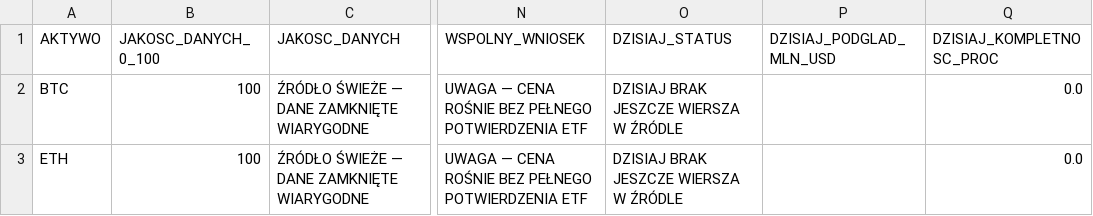
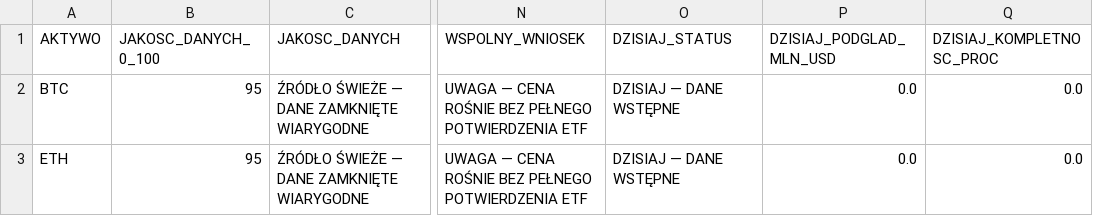
Before and after one commit to PawelKaminski12/TEST-LAB-V8, a CSV file: institutional_data_hub/ETF_BTC_ETH_CONFIRMATION.csv, drawn as a sheet; only a part is shown, gaps mark what is left out; the diff names each change by its address in the sheet, - before the commit and + after, or states it on an @@ line.

```diff
--- a/institutional_data_hub/ETF_BTC_ETH_CONFIRMATION.csv
+++ b/institutional_data_hub/ETF_BTC_ETH_CONFIRMATION.csv
-B2:B3 (JAKOSC_DANYCH_0_100): 100
+B2:B3 (JAKOSC_DANYCH_0_100): 95
-O2:O3 (DZISIAJ_STATUS): DZISIAJ BRAK JESZCZE WIERSZA W ŹRÓDLE
+O2:O3 (DZISIAJ_STATUS): DZISIAJ — DANE WSTĘPNE
-P2:P3 (DZISIAJ_PODGLAD_MLN_USD): (empty)
+P2:P3 (DZISIAJ_PODGLAD_MLN_USD): 0.0
```
Also changed, not shown: 2 other files.
